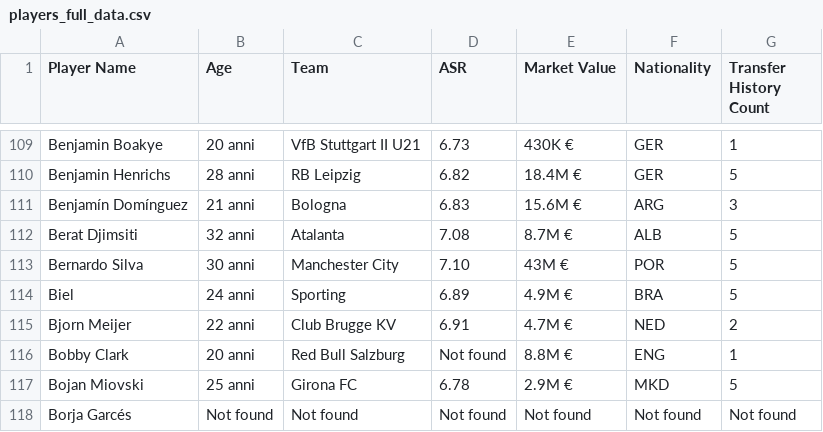
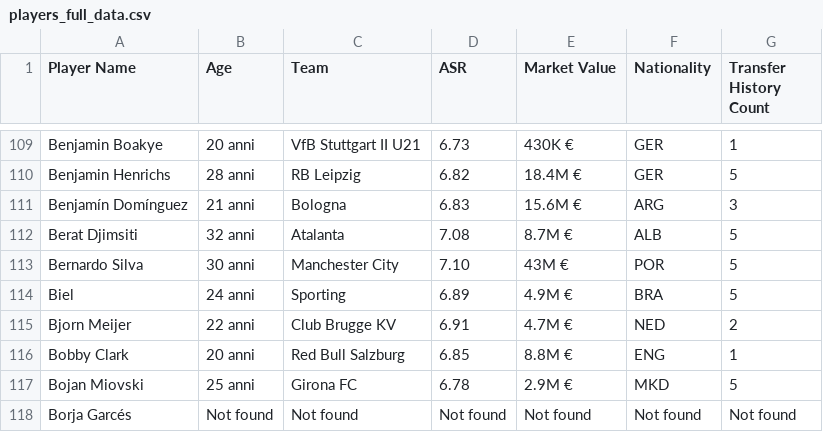
Before and after one commit to Klay06/Eco-Scouting-Predicting-Sustainable-Football-Player-Market-Value, a CSV file: players_full_data.csv, drawn as a sheet; only a part is shown, gaps mark what is left out.

Commit message:
Update players_full_data.csv

```diff
--- a/players_full_data.csv
+++ b/players_full_data.csv
@@ -116,3 +116,3 @@ Biel,24 anni,Sporting,6.89,4.9M €,BRA,5
 Bjorn Meijer,22 anni,Club Brugge KV,6.91,4.7M €,NED,2
-Bobby Clark,20 anni,Red Bull Salzburg,Not found,8.8M €,ENG,1
+Bobby Clark,20 anni,Red Bull Salzburg,6.85,8.8M €,ENG,1
 Bojan Miovski,25 anni,Girona FC,6.78,2.9M €,MKD,5
```
